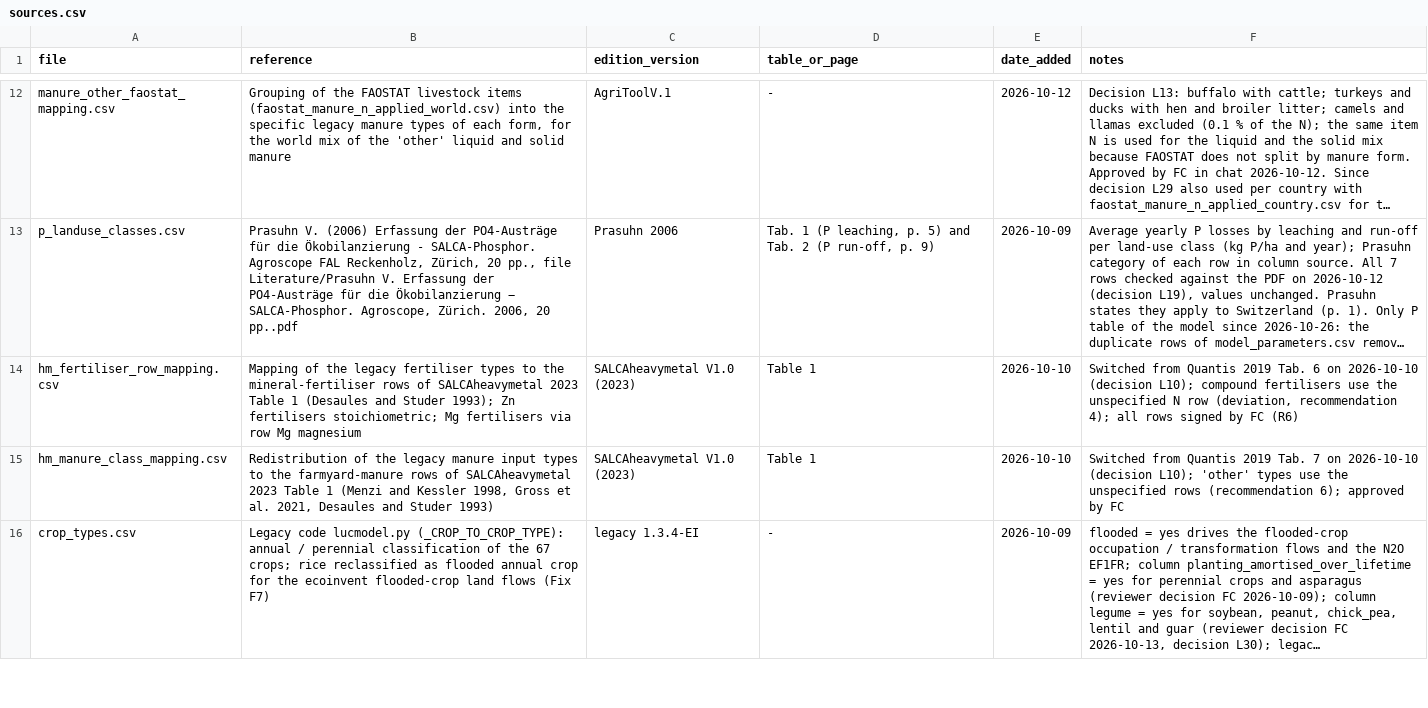
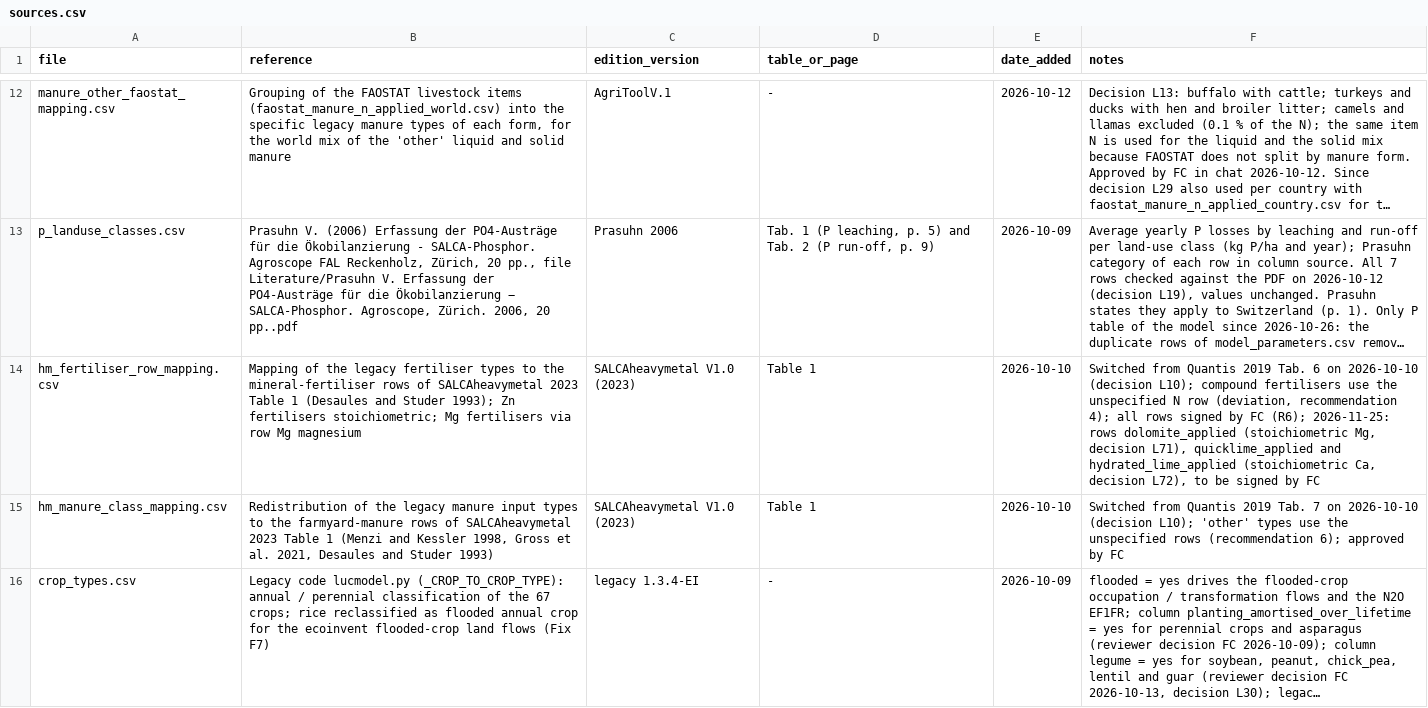
Before and after one commit to ecoinvent/agritoolv.1, a CSV file: data/sources.csv, drawn as a sheet; only a part is shown, gaps mark what is left out; long unchanged cells end in …; the diff names each change by its address in the sheet, - before the commit and + after, or states it on an @@ line.

```diff
--- a/data/sources.csv
+++ b/data/sources.csv
-F14 (notes): …by FC (R6)
+F14 (notes): …by FC (R6); 2026-11-25: rows dolomite_applied (stoichiometric Mg, decision L71), quicklime_applied and hydrated_lime_applied (stoichiometric Ca, decision L72), to be signed by FC
```
Also changed, not shown: data/intermediate_exchange_alignment.csv, 18 other files.
